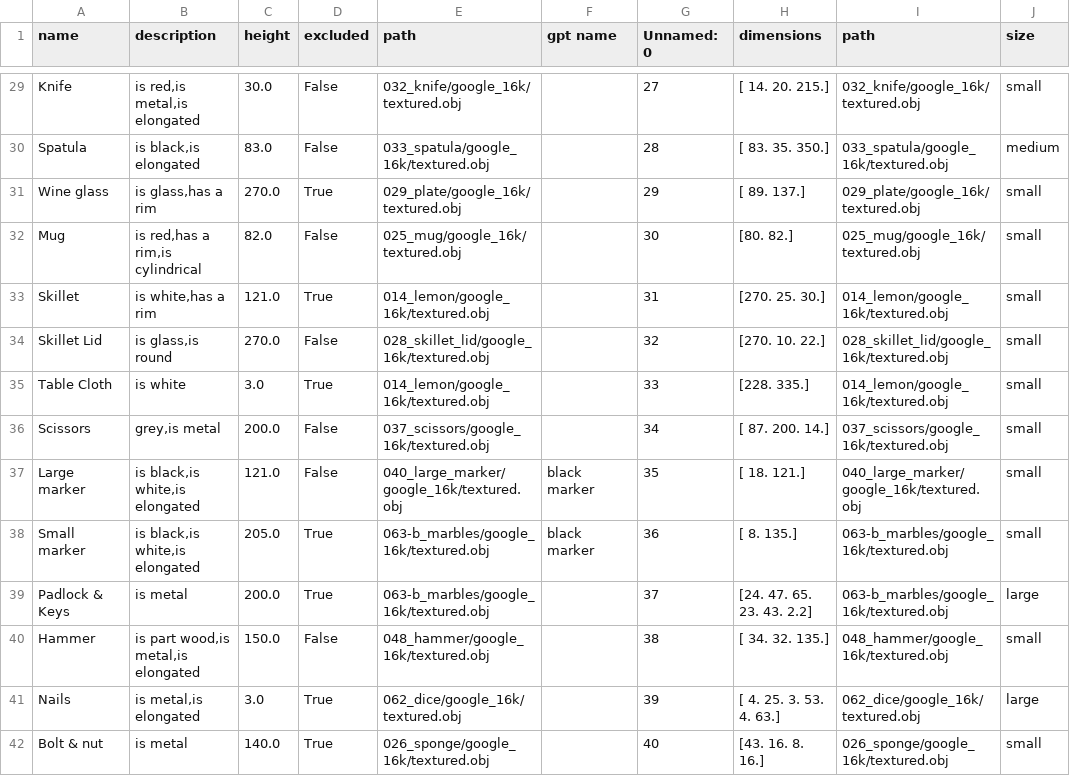
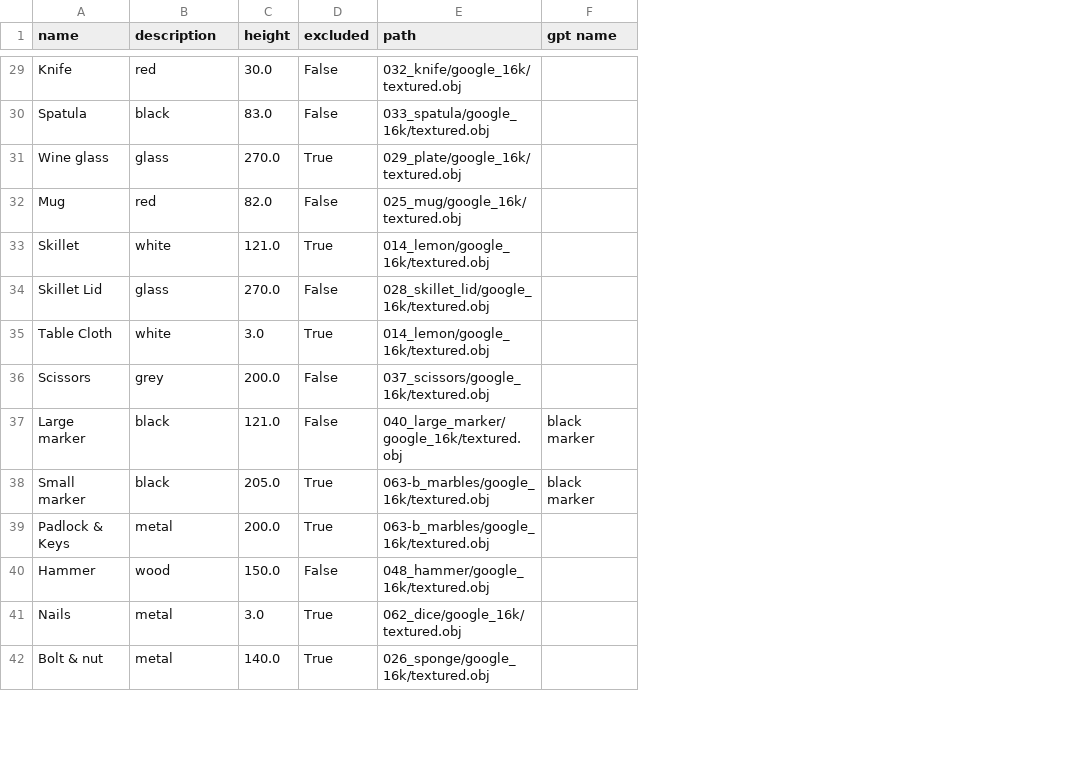
Before and after one commit to GPT-RL/generalization, a CSV file: ycb.csv, drawn as a sheet; only a part is shown, gaps mark what is left out; the diff covers the shown part only; the diff names each change by its address in the sheet, - before the commit and + after, or states it on an @@ line.

```diff
--- a/ycb.csv
+++ b/ycb.csv
-column G (Unnamed: 0), rows 29-42: 27 | 28 | 29 | 30 | 31 | 32 | 33 | 34 | 35 | 36 | 37 | 38 | 39 | 40
-column H (dimensions), rows 29-42: [ 14. 20. 215.] | [ 83. 35. 350.] | [ 89. 137.] | [80. 82.] | [270. 25. 30.] | [270. 10. 22.] | [228. 335.] | [ 87. 200. 14.] | [ 18. 121.] | [ 8. 135.] | [24. 47. 65. 23. 43. 2.2] | [ 34. 32. 135.] | [ 4. 25. 3. 53. 4. 63.] | [43. 16. 8. 16.]
-column I (path), rows 29-42: 032_knife/google_16k/textured.obj | 033_spatula/google_16k/textured.obj | 029_plate/google_16k/textured.obj | 025_mug/google_16k/textured.obj | 014_lemon/google_16k/textured.obj | 028_skillet_lid/google_16k/textured.obj | 014_lemon/google_16k/textured.obj | 037_scissors/google_16k/textured.obj | 040_large_marker/google_16k/textured.obj | 063-b_marbles/google_16k/textured.obj | 063-b_marbles/google_16k/textured.obj | 048_hammer/google_16k/textured.obj | 062_dice/google_16k/textured.obj | 026_sponge/google_16k/textured.obj
-column J (size), rows 29-42: small | medium | small | small | small | small | small | small | small | small | large | small | large | small
-B29 (description): is red,is metal,is elongated
+B29 (description): red
-B30 (description): is black,is elongated
+B30 (description): black
-B31 (description): is glass,has a rim
+B31 (description): glass
-B32 (description): is red,has a rim,is cylindrical
+B32 (description): red
-B33 (description): is white,has a rim
+B33 (description): white
-B34 (description): is glass,is round
+B34 (description): glass
-B35 (description): is white
+B35 (description): white
-B36 (description): grey,is metal
+B36 (description): grey
-B37:B38 (description): is black,is white,is elongated
+B37:B38 (description): black
-B39 (description): is metal
+B39 (description): metal
-B40 (description): is part wood,is metal,is elongated
+B40 (description): wood
-B41 (description): is metal,is elongated
+B41 (description): metal
-B42 (description): is metal
+B42 (description): metal
```
Also changed, not shown: 46 edited cells elsewhere in this file.
